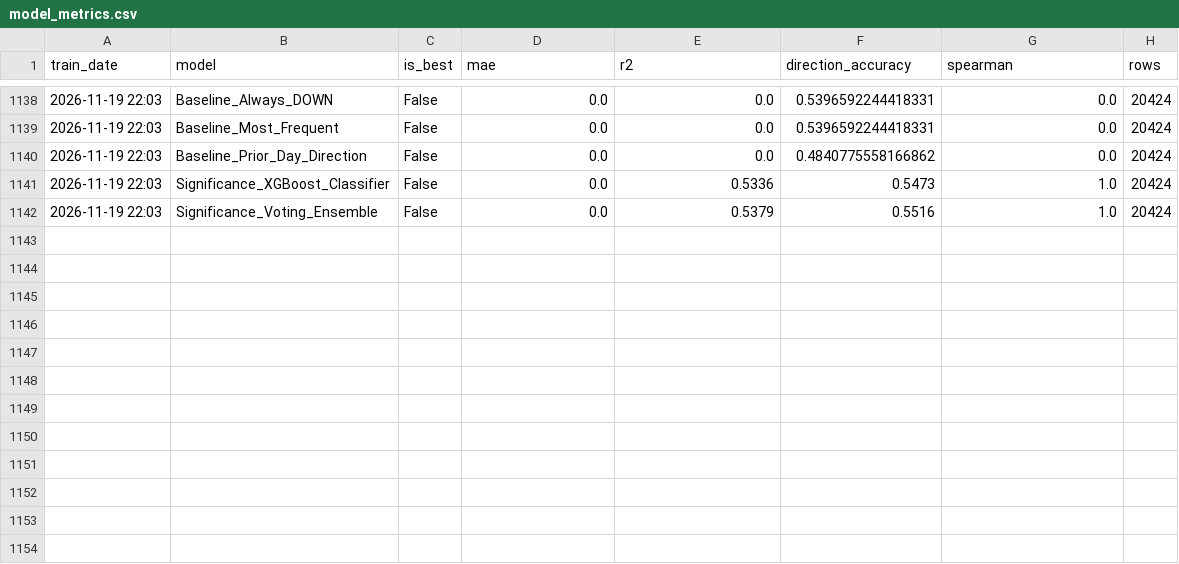
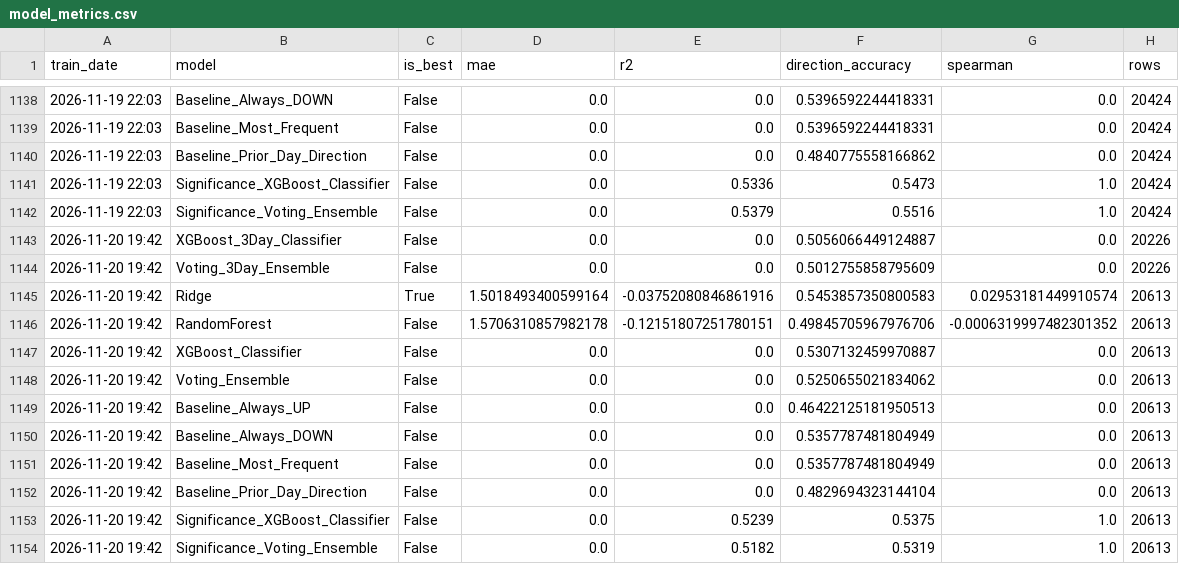
Before and after one commit to NGowthamKumar/Stock_Sentiment, a CSV file: data/modeling/model_metrics.csv, drawn as a sheet; only a part is shown, gaps mark what is left out.

```diff
--- a/data/modeling/model_metrics.csv
+++ b/data/modeling/model_metrics.csv
@@ -1142 +1142,13 @@ train_date,model,is_best,mae,r2,direction_accuracy,spearman,rows
 2026-11-19 22:03,Significance_Voting_Ensemble,False,0.0,0.5379,0.5516,1.0,20424
+2026-11-20 19:42,XGBoost_3Day_Classifier,False,0.0,0.0,0.5056066449124887,0.0,20226
+2026-11-20 19:42,Voting_3Day_Ensemble,False,0.0,0.0,0.5012755858795609,0.0,20226
+2026-11-20 19:42,Ridge,True,1.5018493400599164,-0.03752080846861916,0.5453857350800583,0.02953181449910574,20613
+2026-11-20 19:42,RandomForest,False,1.5706310857982178,-0.12151807251780151,0.49845705967976706,-0.0006319997482301352,20613
+2026-11-20 19:42,XGBoost_Classifier,False,0.0,0.0,0.5307132459970887,0.0,20613
+2026-11-20 19:42,Voting_Ensemble,False,0.0,0.0,0.5250655021834062,0.0,20613
+2026-11-20 19:42,Baseline_Always_UP,False,0.0,0.0,0.46422125181950513,0.0,20613
+2026-11-20 19:42,Baseline_Always_DOWN,False,0.0,0.0,0.5357787481804949,0.0,20613
+2026-11-20 19:42,Baseline_Most_Frequent,False,0.0,0.0,0.5357787481804949,0.0,20613
+2026-11-20 19:42,Baseline_Prior_Day_Direction,False,0.0,0.0,0.4829694323144104,0.0,20613
+2026-11-20 19:42,Significance_XGBoost_Classifier,False,0.0,0.5239,0.5375,1.0,20613
+2026-11-20 19:42,Significance_Voting_Ensemble,False,0.0,0.5182,0.5319,1.0,20613
```
Also changed, not shown: data/dxy_history.csv, data/predictions_nextday.csv, 11 other files.
